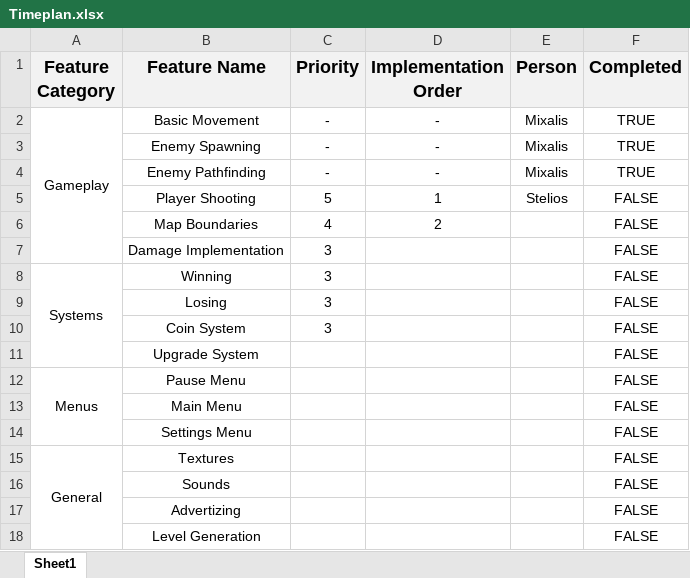
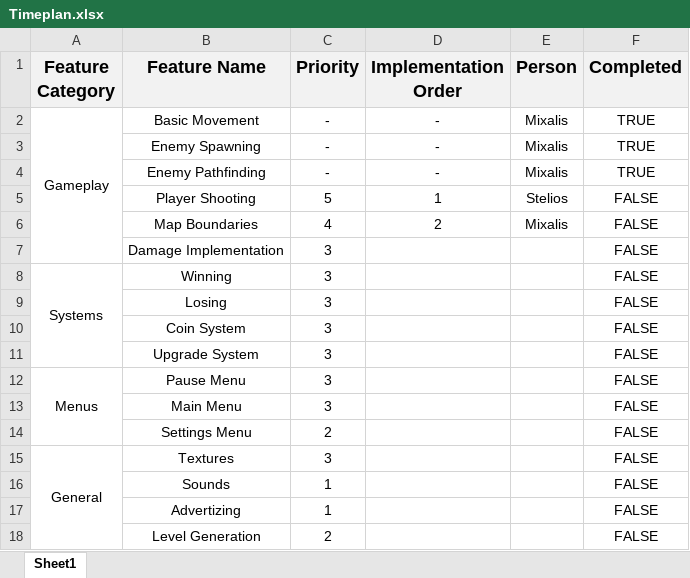
Before and after one commit to michalisgalanis/Shapes-War, an Excel workbook: Armpra/Timeplan.xlsx, sheet Sheet1, drawn as a sheet; values as stored, in another font and other column widths than the file's, no borders; conditional formats not drawn; the diff names each change by its address in the sheet, - before the commit and + after, or states it on an @@ line.

Commit message:
Updated Timeplan

```diff
--- a/Armpra/Timeplan.xlsx (sheet Sheet1)
+++ b/Armpra/Timeplan.xlsx (sheet Sheet1)
-E6 (Person): (empty)
+E6 (Person): Mixalis
-C11:C13 (Priority): (empty)
+C11:C13 (Priority): 3
-C14 (Priority): (empty)
+C14 (Priority): 2
-C15 (Priority): (empty)
+C15 (Priority): 3
-C16:C17 (Priority): (empty)
+C16:C17 (Priority): 1
-C18 (Priority): (empty)
+C18 (Priority): 2
```
